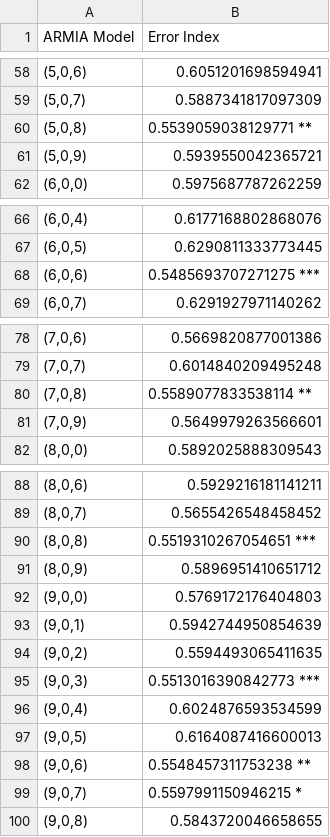
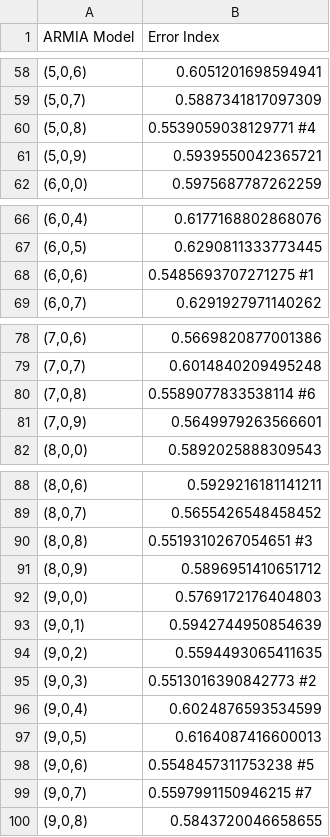
Before and after one commit to QUB-ASL/bzzz, a CSV file: raspberry/data/wind_data/25-09-23--16-49/Prediction_Error/25-09-23--16-49_N_10_quantile_error_U.csv, drawn as a sheet; only a part is shown, gaps mark what is left out.

```diff
--- a/raspberry/data/wind_data/25-09-23--16-49/Prediction_Error/25-09-23--16-49_N_10_quantile_error_U.csv
+++ b/raspberry/data/wind_data/25-09-23--16-49/Prediction_Error/25-09-23--16-49_N_10_quantile_error_U.csv
@@ -59,3 +59,3 @@ ARMIA Model,Error Index
 "(5,0,7)",0.5887341817097309
-"(5,0,8)",0.5539059038129771   **
+"(5,0,8)",0.5539059038129771    #4
 "(5,0,9)",0.5939550042365721
@@ -67,3 +67,3 @@ ARMIA Model,Error Index
 "(6,0,5)",0.6290811333773445
-"(6,0,6)",0.5485693707271275   ***
+"(6,0,6)",0.5485693707271275    #1
 "(6,0,7)",0.6291927971140262
@@ -79,3 +79,3 @@ ARMIA Model,Error Index
 "(7,0,7)",0.6014840209495248
-"(7,0,8)",0.5589077833538114   **
+"(7,0,8)",0.5589077833538114    #6
 "(7,0,9)",0.5649979263566601
@@ -89,3 +89,3 @@ ARMIA Model,Error Index
 "(8,0,7)",0.5655426548458452
-"(8,0,8)",0.5519310267054651   ***
+"(8,0,8)",0.5519310267054651    #3
 "(8,0,9)",0.5896951410651712
@@ -94,7 +94,7 @@ ARMIA Model,Error Index
 "(9,0,2)",0.5594493065411635
-"(9,0,3)",0.5513016390842773   ***
+"(9,0,3)",0.5513016390842773    #2
 "(9,0,4)",0.6024876593534599
 "(9,0,5)",0.6164087416600013
-"(9,0,6)",0.5548457311753238   **
-"(9,0,7)",0.5597991150946215   *
+"(9,0,6)",0.5548457311753238    #5
+"(9,0,7)",0.5597991150946215    #7
 "(9,0,8)",0.5843720046658655
```
Also changed, not shown: raspberry/data/wind_data/25-09-23--16-49/Prediction_Error/25-09-23--16-49_N_10_quantile_error_V.csv, raspberry/data/wind_data/25-09-23--16-49/Prediction_Error/25-09-23--16-49_N_10_quantile_error_W.csv, 52 other files.
